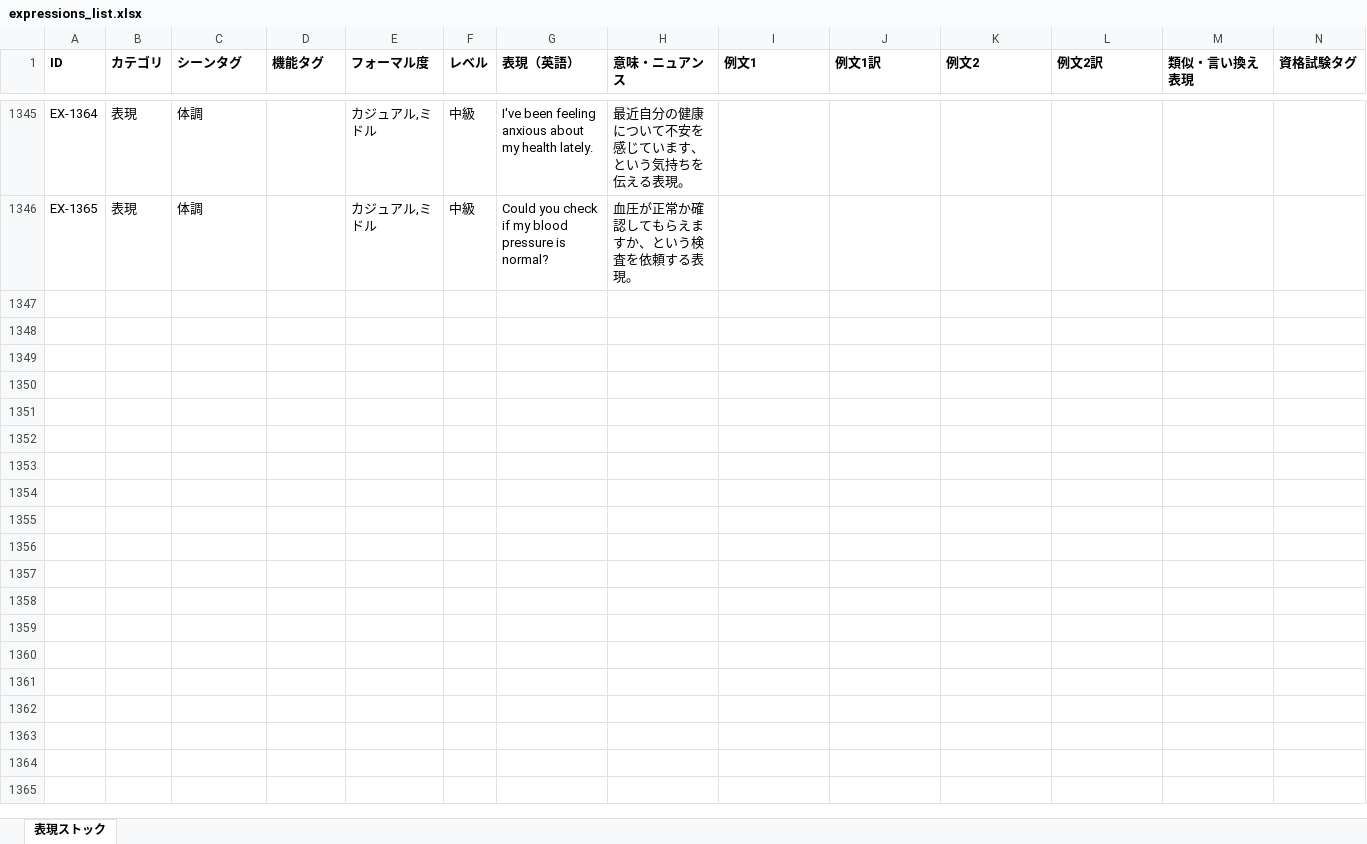
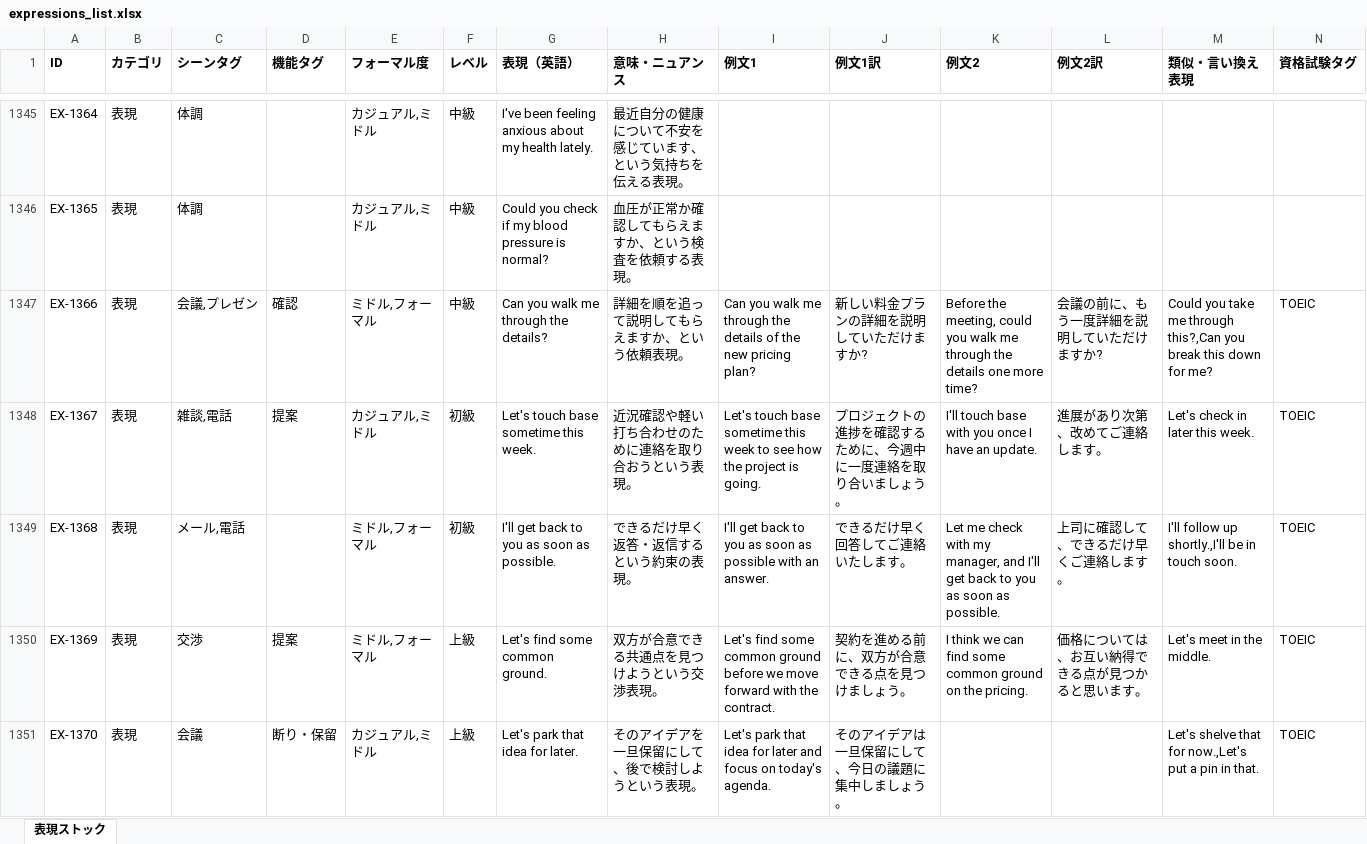
Before and after one commit to tomoki-dojo/english-journal-stock, an Excel workbook: expressions_list.xlsx, sheet 表現ストック, drawn as a sheet; only a part is shown, gaps mark what is left out; values as stored, in another font and other column widths than the file's, no borders; rows hold the shown columns only; the diff covers the shown part only; the diff names each change by its address in the sheet, - before the commit and + after, or states it on an @@ line.

Commit message:
表現帳を拡充（表現1365→1375件、日次バッチ）

```diff
--- a/expressions_list.xlsx (sheet 表現ストック)
+++ b/expressions_list.xlsx (sheet 表現ストック)
+row 1347: EX-1366 | 表現 | 会議,プレゼン | 確認 | ミドル,フォーマル | 中級 | Can you walk me through the details? | 詳細を順を追って説明してもらえますか、という依頼表現。 | Can you walk me through the details of the new pricing plan? | 新しい料金プランの詳細を説明していただけますか? | Before the meeting, could you walk me through the details one more time? | 会議の前に、もう一度詳細を説明していただけますか? | Could you take me through this?,Can you break this down for me? | TOEIC
+row 1348: EX-1367 | 表現 | 雑談,電話 | 提案 | カジュアル,ミドル | 初級 | Let's touch base sometime this week. | 近況確認や軽い打ち合わせのために連絡を取り合おうという表現。 | Let's touch base sometime this week to see how the project is going. | プロジェクトの進捗を確認するために、今週中に一度連絡を取り合いましょう。 | I'll touch base with you once I have an update. | 進展があり次第、改めてご連絡します。 | Let's check in later this week. | TOEIC
+row 1349: EX-1368 | 表現 | メール,電話 |  | ミドル,フォーマル | 初級 | I'll get back to you as soon as possible. | できるだけ早く返答・返信するという約束の表現。 | I'll get back to you as soon as possible with an answer. | できるだけ早く回答してご連絡いたします。 | Let me check with my manager, and I'll get back to you as soon as possible. | 上司に確認して、できるだけ早くご連絡します。 | I'll follow up shortly.,I'll be in touch soon. | TOEIC
+row 1350: EX-1369 | 表現 | 交渉 | 提案 | ミドル,フォーマル | 上級 | Let's find some common ground. | 双方が合意できる共通点を見つけようという交渉表現。 | Let's find some common ground before we move forward with the contract. | 契約を進める前に、双方が合意できる点を見つけましょう。 | I think we can find some common ground on the pricing. | 価格については、お互い納得できる点が見つかると思います。 | Let's meet in the middle. | TOEIC
+row 1351: EX-1370 | 表現 | 会議 | 断り・保留 | カジュアル,ミドル | 上級 | Let's park that idea for later. | そのアイデアを一旦保留にして、後で検討しようという表現。 | Let's park that idea for later and focus on today's agenda. | そのアイデアは一旦保留にして、今日の議題に集中しましょう。 |  |  | Let's shelve that for now.,Let's put a pin in that. | TOEIC
```
Also changed, not shown: 5 added rows elsewhere in this sheet.
